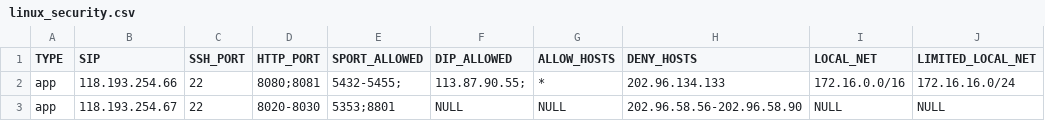
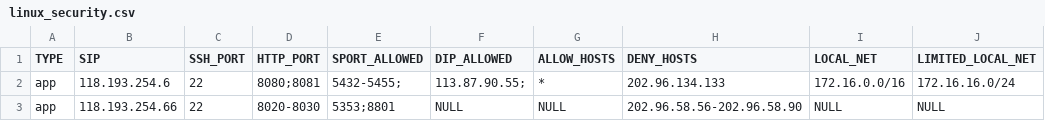
Before and after one commit to Yikez978/linux-security, a CSV file: linux_security.csv, drawn as a sheet.

```diff
--- a/linux_security.csv
+++ b/linux_security.csv
@@ -1,3 +1,3 @@
 TYPE,SIP,SSH_PORT,HTTP_PORT,SPORT_ALLOWED,DIP_ALLOWED,ALLOW_HOSTS,DENY_HOSTS,LOCAL_NET,LIMITED_LOCAL_NET
-app,118.193.254.66,22,8080;8081,5432-5455;,113.87.90.55;,*,202.96.134.133,172.16.0.0/16,172.16.16.0/24
-app,118.193.254.67,22,8020-8030,5353;8801,NULL,NULL,202.96.58.56-202.96.58.90,NULL,NULL
+app,118.193.254.6,22,8080;8081,5432-5455;,113.87.90.55;,*,202.96.134.133,172.16.0.0/16,172.16.16.0/24
+app,118.193.254.66,22,8020-8030,5353;8801,NULL,NULL,202.96.58.56-202.96.58.90,NULL,NULL
```
Also changed, not shown: 1 other file.
